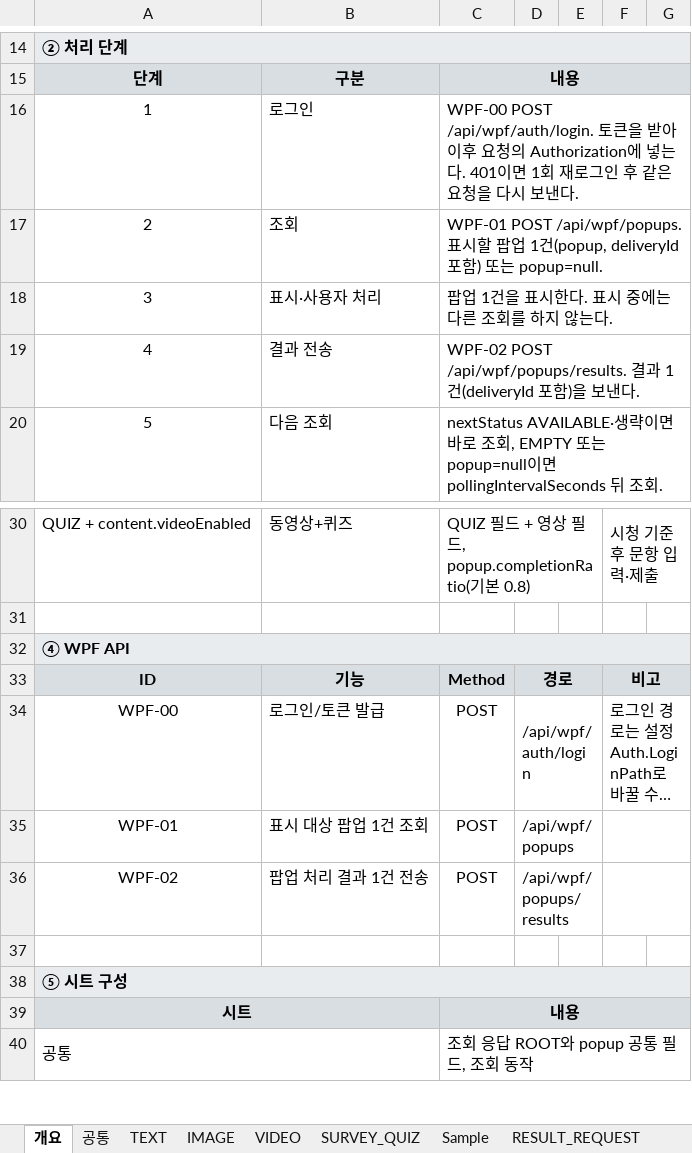
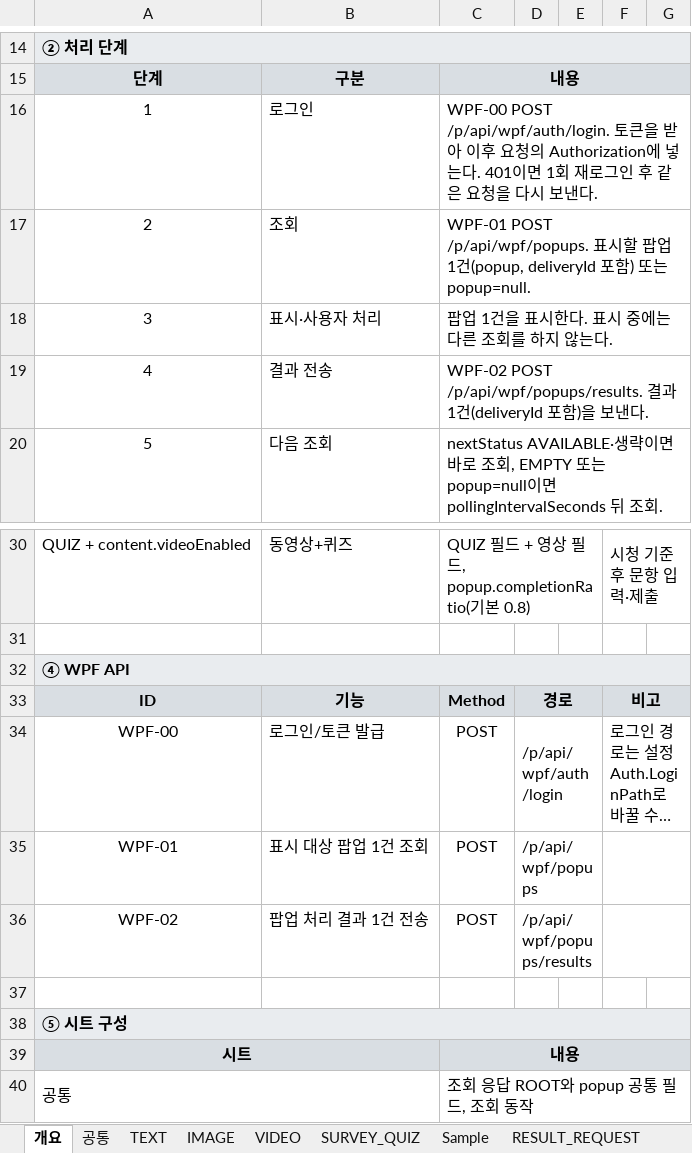
Before and after one commit to ok-sy/WPF_WindowsPopupWithC_proto, an Excel workbook: docs/interfaces/WPF/WPF_SPEC_v3.8.xlsx, sheet 개요, drawn as a sheet; only a part is shown, gaps mark what is left out; long unchanged cells end in …; values as stored, in another font and other column widths than the file's, no borders; the diff names each change by its address in the sheet, - before the commit and + after, or states it on an @@ line.

```diff
--- a/docs/interfaces/WPF/WPF_SPEC_v3.8.xlsx (sheet 개요)
+++ b/docs/interfaces/WPF/WPF_SPEC_v3.8.xlsx (sheet 개요)
-C16: WPF-00 POST /api/wpf/auth/login. 토큰을…
+C16: WPF-00 POST /p/api/wpf/auth/login. 토큰을…
-C17: WPF-01 POST /api/wpf/popups. 표시…
+C17: WPF-01 POST /p/api/wpf/popups. 표시…
-C19: WPF-02 POST /api/wpf/popups/results. 결과…
+C19: WPF-02 POST /p/api/wpf/popups/results. 결과…
-D34: /api/wpf/auth/login
+D34: /p/api/wpf/auth/login
-D35: /api/wpf/popups
+D35: /p/api/wpf/popups
-D36: /api/wpf/popups/results
+D36: /p/api/wpf/popups/results
```
Also changed, not shown: sheet RESULT_RESPONSE, sheet RESULT_REQUEST, sheet 공통, 12 other files.
